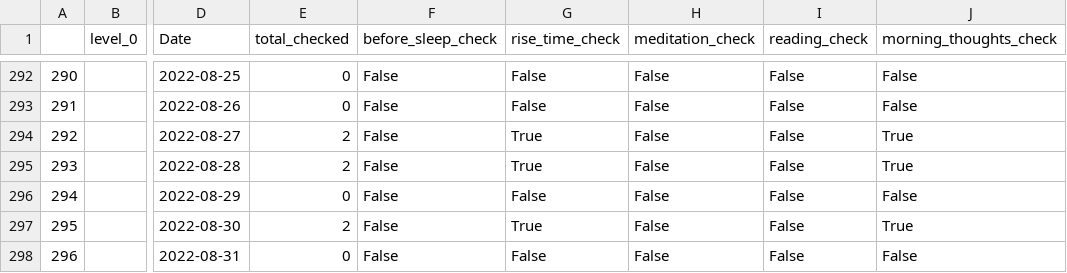
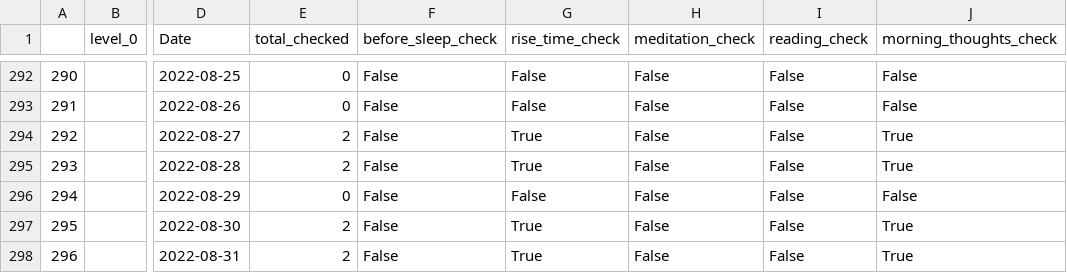
Before and after one commit to AndyLeeProjects/notion_automation, a CSV file: Data/morning_routine.csv, drawn as a sheet; only a part is shown, gaps mark what is left out; the diff names each change by its address in the sheet, - before the commit and + after, or states it on an @@ line.

```diff
--- a/Data/morning_routine.csv
+++ b/Data/morning_routine.csv
-E298 (total_checked): 0
+E298 (total_checked): 2
-G298 (rise_time_check): False
+G298 (rise_time_check): True
-J298 (morning_thoughts_check): False
+J298 (morning_thoughts_check): True
```
Also changed, not shown: Data/all_dat.csv, month_Data/0822.csv, 2 other files.
